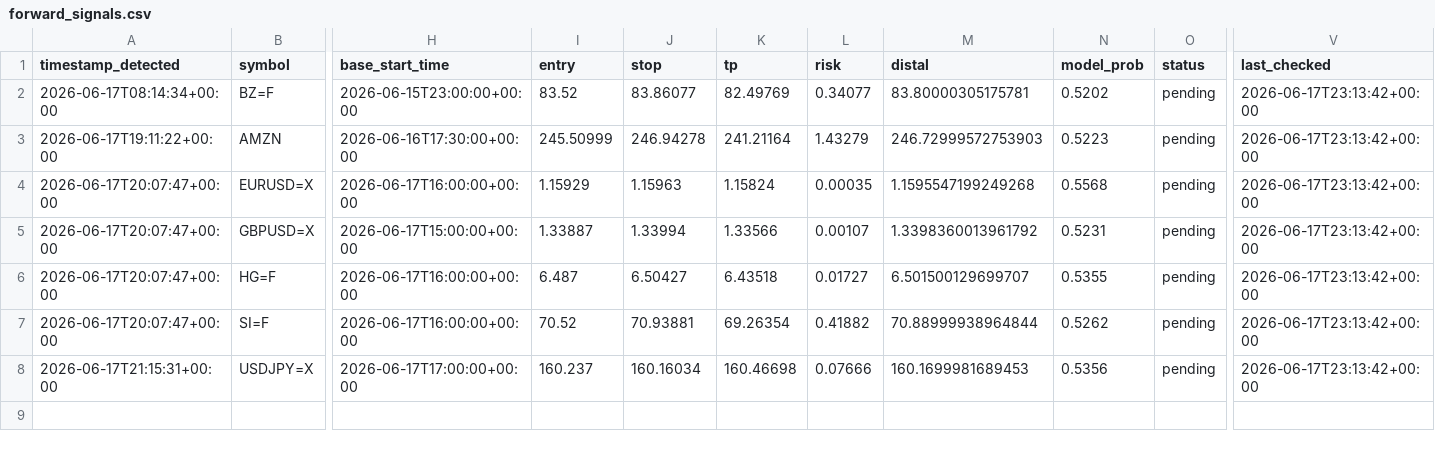
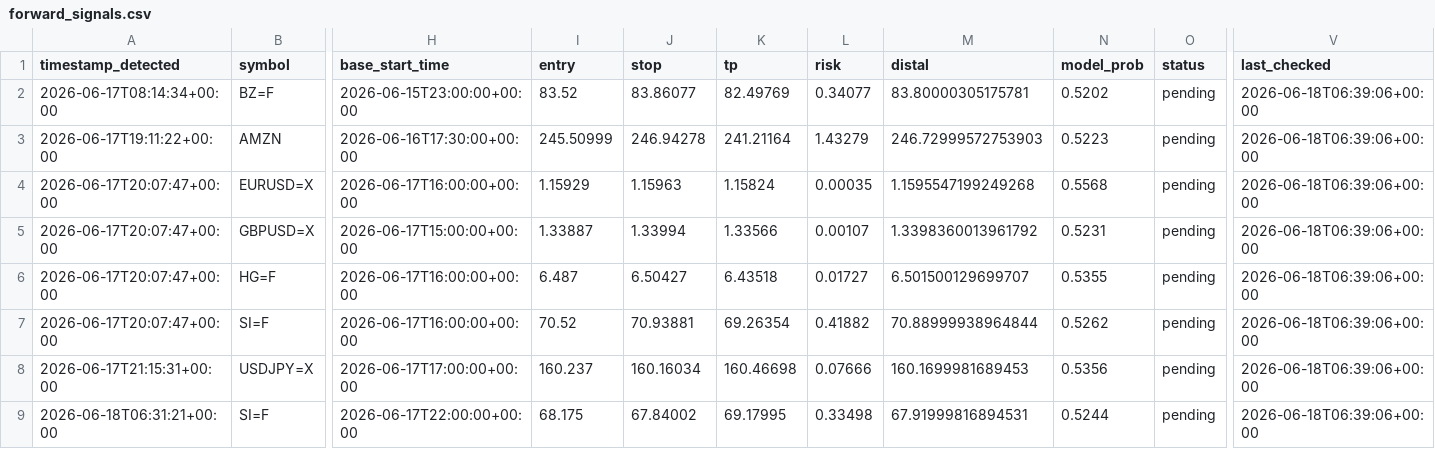
Before and after one commit to anabil-muthmercapital/S-D-learning, a CSV file: data/forward_signals.csv, drawn as a sheet; only a part is shown, gaps mark what is left out; rows hold the shown columns only; the diff names each change by its address in the sheet, - before the commit and + after, or states it on an @@ line.

```diff
--- a/data/forward_signals.csv
+++ b/data/forward_signals.csv
-V2:V8 (last_checked): 2026-06-17T23:13:42+00:00
+V2:V8 (last_checked): 2026-06-18T06:39:06+00:00
+row 9: 2026-06-18T06:31:21+00:00 | SI=F | 2026-06-17T22:00:00+00:00 | 68.175 | 67.84002 | 69.17995 | 0.33498 | 67.91999816894531 | 0.5244 | pending | 2026-06-18T06:39:06+00:00
```
